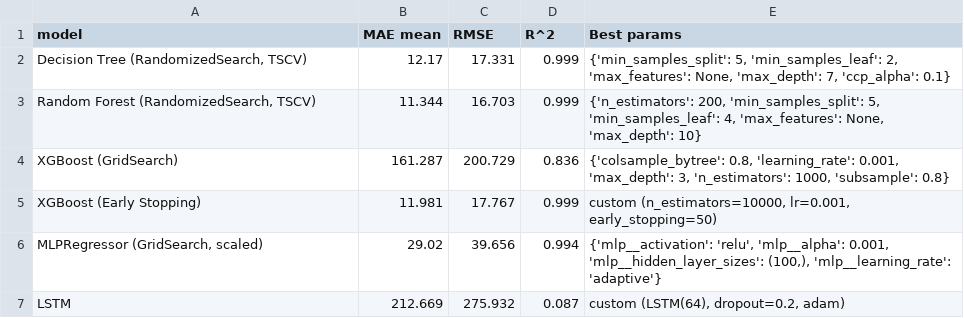
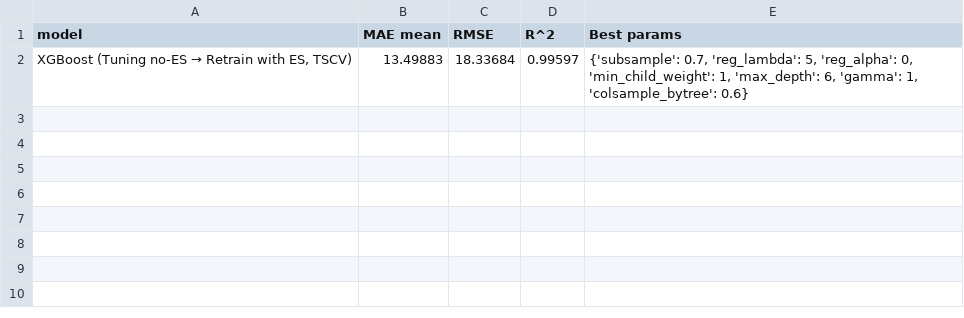
Before and after one commit to matfigura/gold_price_prediction, a CSV file: results/comparison_table.csv, drawn as a sheet.

```diff
--- a/results/comparison_table.csv
+++ b/results/comparison_table.csv
@@ -1,7 +1,2 @@
 model,MAE mean,RMSE,R^2,Best params
-"Decision Tree (RandomizedSearch, TSCV)",12.17,17.331,0.999,"{'min_samples_split': 5, 'min_samples_leaf': 2, 'max_features': None, 'max_depth': 7, 'ccp_alpha': 0.1}"
-"Random Forest (RandomizedSearch, TSCV)",11.344,16.703,0.999,"{'n_estimators': 200, 'min_samples_split': 5, 'min_samples_leaf': 4, 'max_features': None, 'max_depth': 10}"
-XGBoost (GridSearch),161.287,200.729,0.836,"{'colsample_bytree': 0.8, 'learning_rate': 0.001, 'max_depth': 3, 'n_estimators': 1000, 'subsample': 0.8}"
-XGBoost (Early Stopping),11.981,17.767,0.999,"custom (n_estimators=10000, lr=0.001, early_stopping=50)"
-"MLPRegressor (GridSearch, scaled)",29.02,39.656,0.994,"{'mlp__activation': 'relu', 'mlp__alpha': 0.001, 'mlp__hidden_layer_sizes': (100,), 'mlp__learning_rate': 'adaptive'}"
-LSTM,212.669,275.932,0.087,"custom (LSTM(64), dropout=0.2, adam)"
+"XGBoost (Tuning no-ES → Retrain with ES, TSCV)",13.49883,18.33684,0.99597,"{'subsample': 0.7, 'reg_lambda': 5, 'reg_alpha': 0, 'min_child_weight': 1, 'max_depth': 6, 'gamma': 1, 'colsample_bytree': 0.6}"
```
Also changed, not shown: 41 other files.
